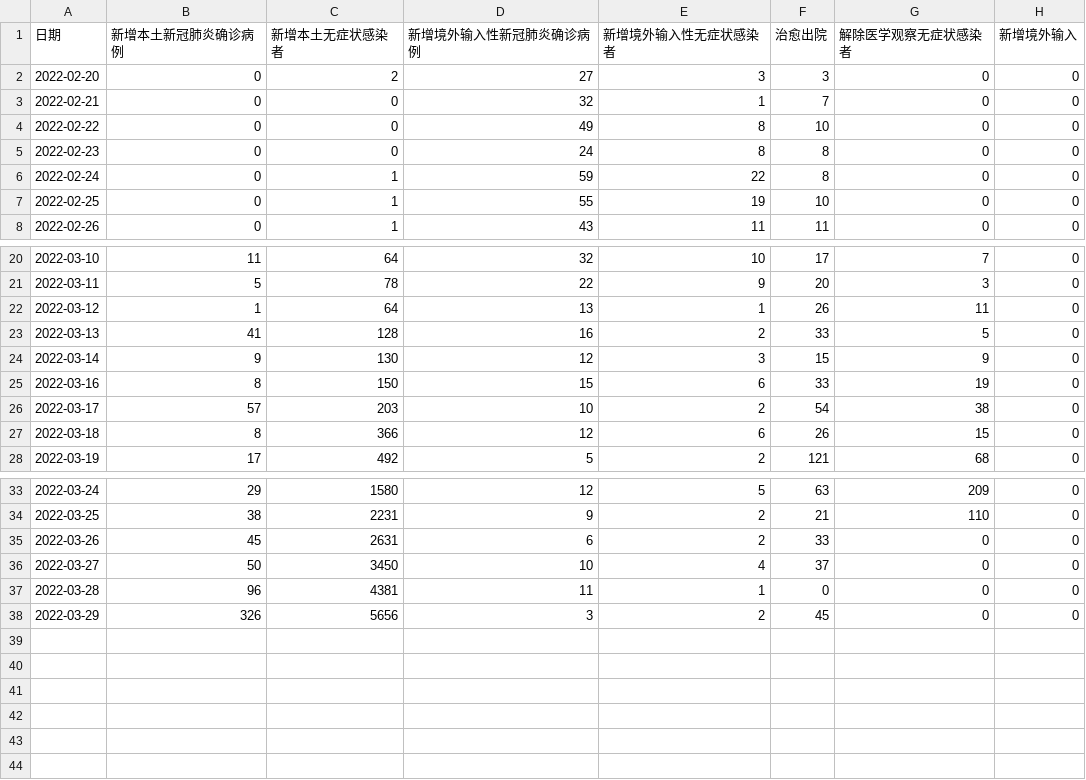
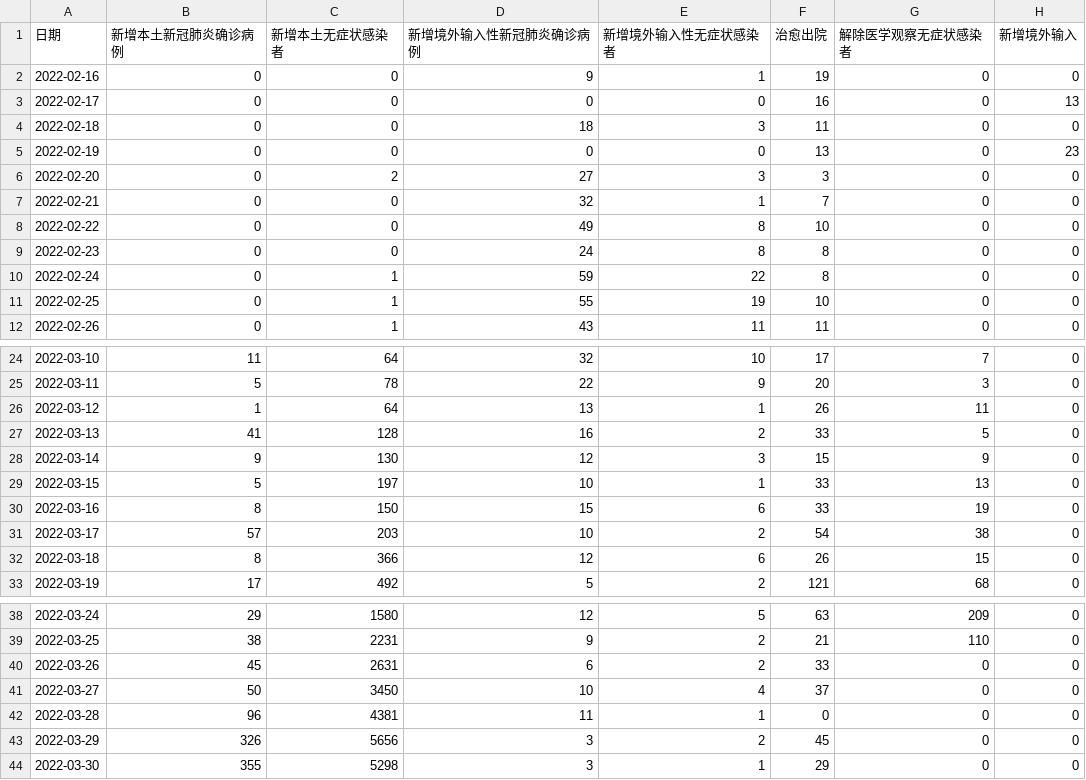
Before and after one commit to floatinghotpot/pytinytools, a CSV file: shanghai_covid19/shanghai_covid19_data.csv, drawn as a sheet; only a part is shown, gaps mark what is left out; the diff names each change by its address in the sheet, - before the commit and + after, or states it on an @@ line.

```diff
--- a/shanghai_covid19/shanghai_covid19_data.csv
+++ b/shanghai_covid19/shanghai_covid19_data.csv
+row 2: 2022-02-16 | 0 | 0 | 9 | 1 | 19 | 0 | 0
+row 3: 2022-02-17 | 0 | 0 | 0 | 0 | 16 | 0 | 13
+row 4: 2022-02-18 | 0 | 0 | 18 | 3 | 11 | 0 | 0
+row 5: 2022-02-19 | 0 | 0 | 0 | 0 | 13 | 0 | 23
+row 29: 2022-03-15 | 5 | 197 | 10 | 1 | 33 | 13 | 0
+row 44: 2022-03-30 | 355 | 5298 | 3 | 1 | 29 | 0 | 0
```
Also changed, not shown: 2 other files.
